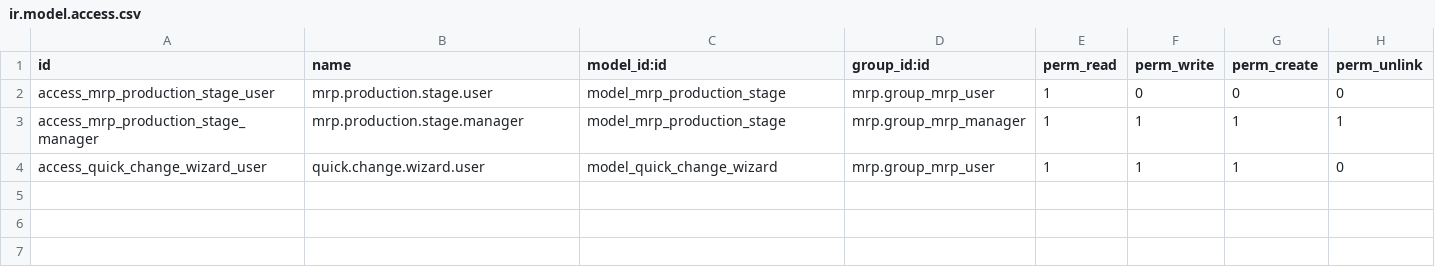
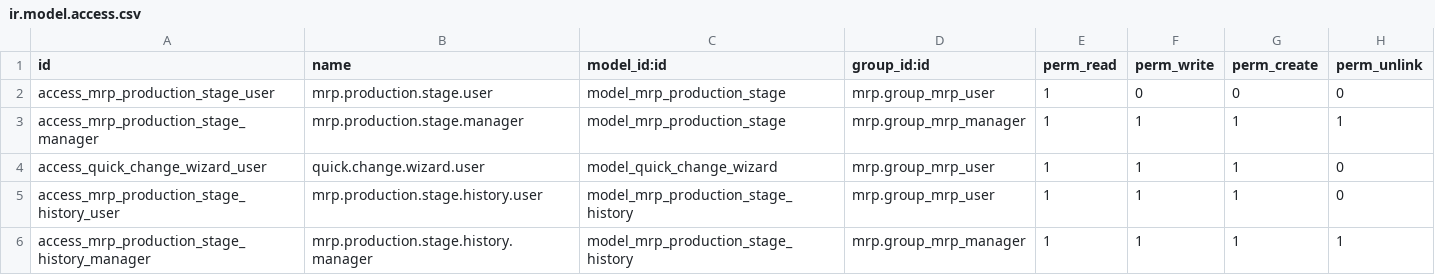
Before and after one commit to antonioqueb/extended_mrp, a CSV file: security/ir.model.access.csv, drawn as a sheet; the diff names each change by its address in the sheet, - before the commit and + after, or states it on an @@ line.

Commit message:
Up

```diff
--- a/security/ir.model.access.csv
+++ b/security/ir.model.access.csv
+row 5: access_mrp_production_stage_history_user | mrp.production.stage.history.user | model_mrp_production_stage_history | mrp.group_mrp_user | 1 | 1 | 1 | 0
+row 6: access_mrp_production_stage_history_manager | mrp.production.stage.history.manager | model_mrp_production_stage_history | mrp.group_mrp_manager | 1 | 1 | 1 | 1
```
